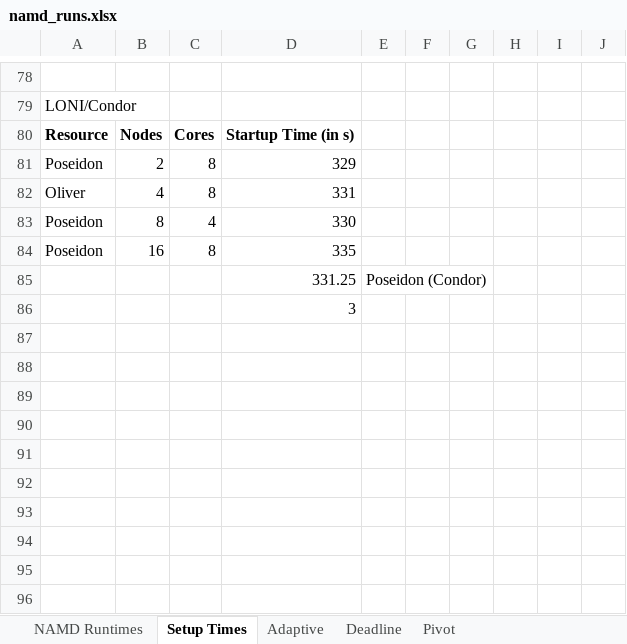
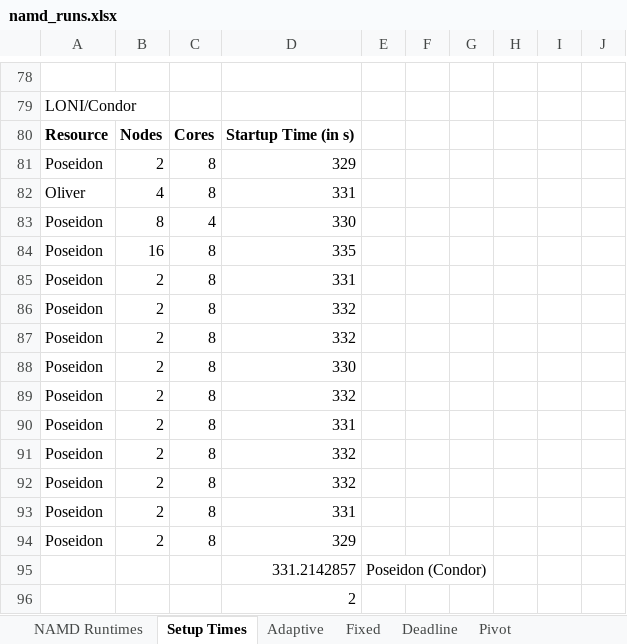
Before and after one commit to saga-project/saga-cpp-legacy-projects, an Excel workbook: papers/ccgrid10/performance/namd_runs.xlsx, sheet Setup Times, drawn as a sheet; only a part is shown, gaps mark what is left out; values as stored, in another font and other column widths than the file's, no borders; charts and pictures not drawn; removed rows and columns are numbered as before the commit, all else as after; the diff names each change by its address in the sheet, - before the commit and + after, or states it on an @@ line.

```diff
--- a/papers/ccgrid10/performance/namd_runs.xlsx (sheet Setup Times)
+++ b/papers/ccgrid10/performance/namd_runs.xlsx (sheet Setup Times)
+sheet tab: Fixed
-row 85:  |  |  | 331.25 | Poseidon (Condor)
+row 85: Poseidon | 2 | 8 | 331
+row 86: Poseidon | 2 | 8 | 332
+row 87: Poseidon | 2 | 8 | 332
+row 88: Poseidon | 2 | 8 | 330
+row 89: Poseidon | 2 | 8 | 332
+row 90: Poseidon | 2 | 8 | 331
+row 91: Poseidon | 2 | 8 | 332
+row 92: Poseidon | 2 | 8 | 332
+row 93: Poseidon | 2 | 8 | 331
+row 94: Poseidon | 2 | 8 | 329
+row 95:  |  |  | 331.2142857 | Poseidon (Condor)
-D96: 3
+D96: 2
```
Also changed, not shown: sheet Adaptive, charts or pictures, 3 other files.
